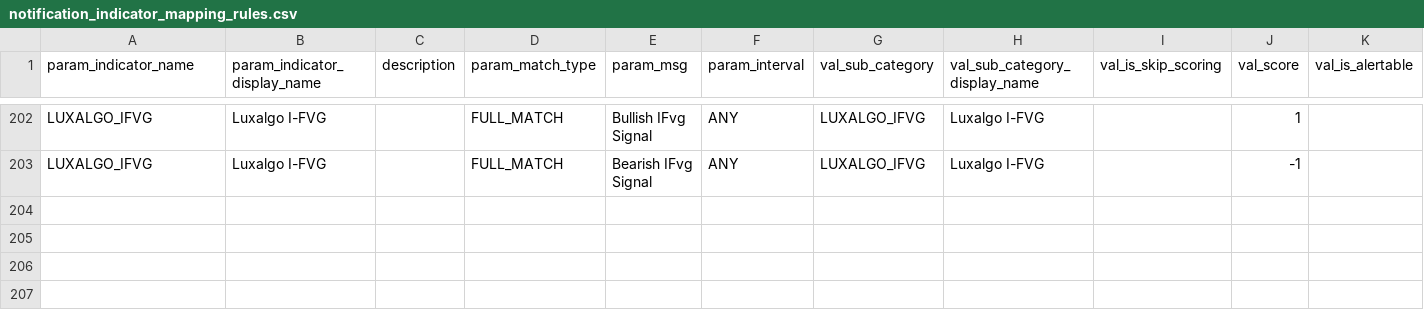
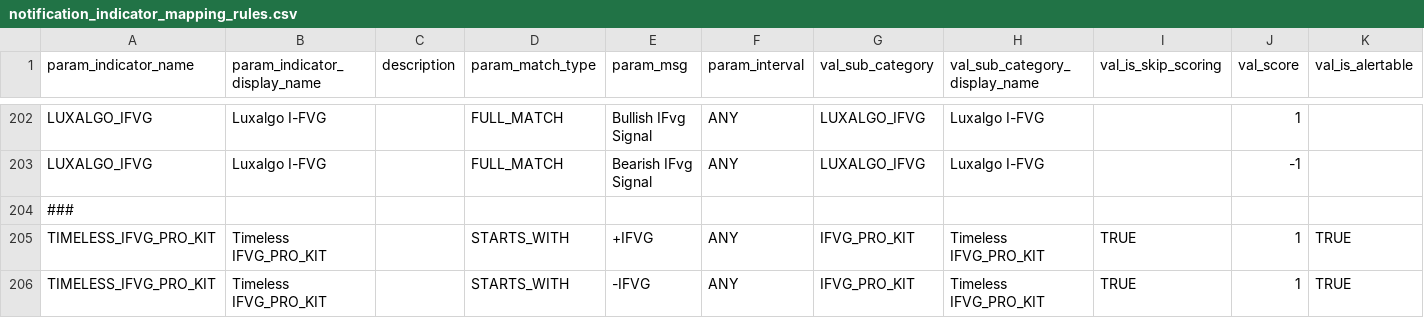
Before and after one commit to reachkrishnaraj/trade-app, a CSV file: src/main/resources/config/indicator_rules/notification_indicator_mapping_rules.csv, drawn as a sheet; only a part is shown, gaps mark what is left out.

Commit message:
added ifvg

```diff
--- a/src/main/resources/config/indicator_rules/notification_indicator_mapping_rules.csv
+++ b/src/main/resources/config/indicator_rules/notification_indicator_mapping_rules.csv
@@ -203 +203,4 @@ LUXALGO_IFVG,Luxalgo I-FVG,,FULL_MATCH,Bullish IFvg Signal,ANY,LUXALGO_IFVG,Luxa
 LUXALGO_IFVG,Luxalgo I-FVG,,FULL_MATCH,Bearish IFvg Signal,ANY,LUXALGO_IFVG,Luxalgo I-FVG,,-1,
+###,,,,,,,,,,
+TIMELESS_IFVG_PRO_KIT,Timeless IFVG_PRO_KIT,,STARTS_WITH,+IFVG,ANY,IFVG_PRO_KIT,Timeless IFVG_PRO_KIT,TRUE,1,TRUE
+TIMELESS_IFVG_PRO_KIT,Timeless IFVG_PRO_KIT,,STARTS_WITH,-IFVG,ANY,IFVG_PRO_KIT,Timeless IFVG_PRO_KIT,TRUE,1,TRUE
```
Also changed, not shown: 2 other files.
